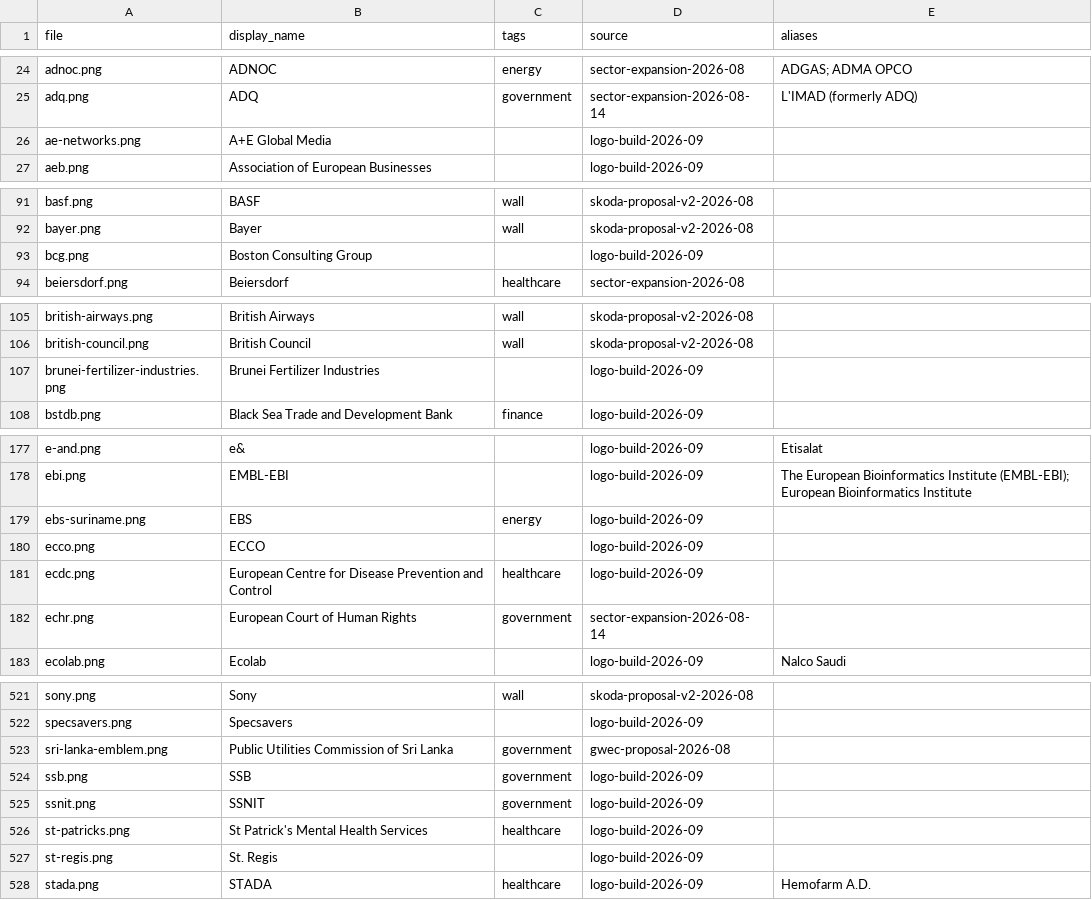
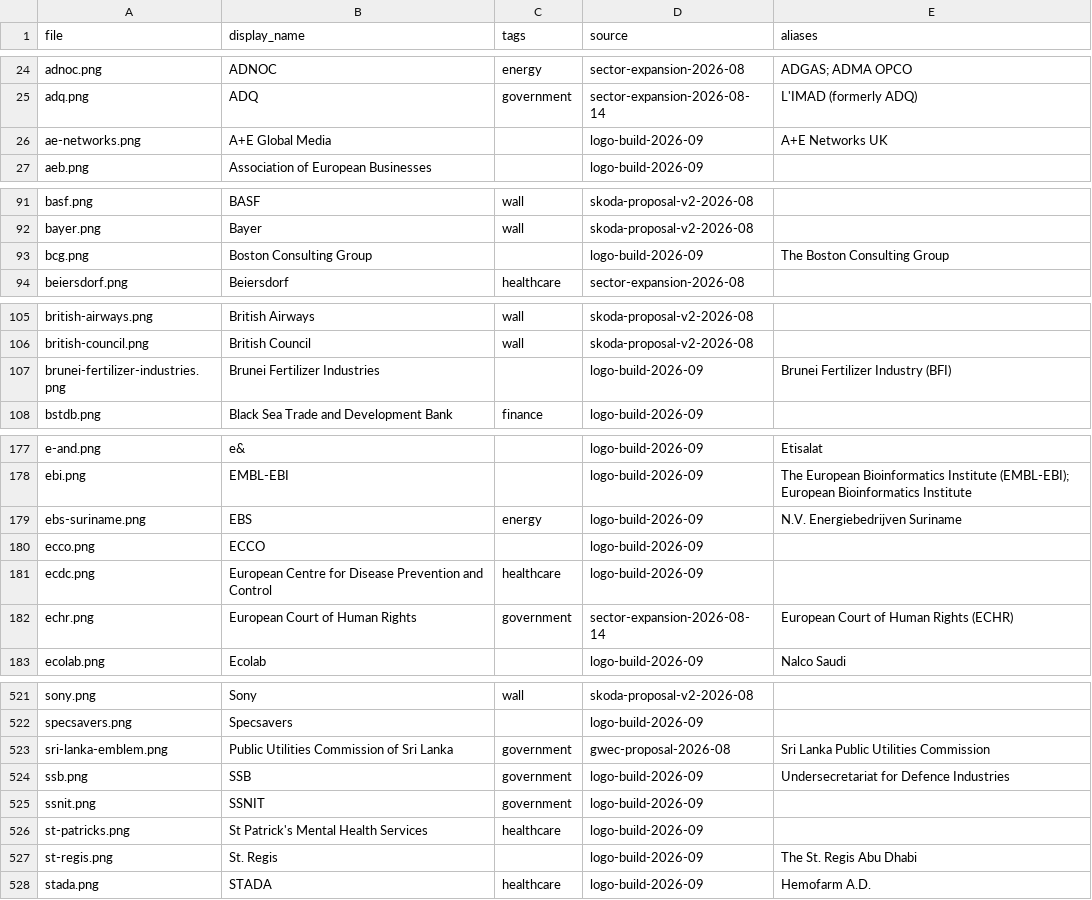
Before and after one commit to WillHardie/isoc-logo-library, a CSV file: manifest.csv, drawn as a sheet; only a part is shown, gaps mark what is left out; the diff covers the shown part only.

```diff
--- a/manifest.csv
+++ b/manifest.csv
@@ -25,3 +25,3 @@ adnoc.png,ADNOC,energy,sector-expansion-2026-08,ADGAS; ADMA OPCO
 adq.png,ADQ,government,sector-expansion-2026-08-14,L'IMAD (formerly ADQ)
-ae-networks.png,A+E Global Media,,logo-build-2026-09,
+ae-networks.png,A+E Global Media,,logo-build-2026-09,A+E Networks UK
 aeb.png,Association of European Businesses,,logo-build-2026-09,
@@ -92,3 +92,3 @@ basf.png,BASF,wall,skoda-proposal-v2-2026-08,
 bayer.png,Bayer,wall,skoda-proposal-v2-2026-08,
-bcg.png,Boston Consulting Group,,logo-build-2026-09,
+bcg.png,Boston Consulting Group,,logo-build-2026-09,The Boston Consulting Group
 beiersdorf.png,Beiersdorf,healthcare,sector-expansion-2026-08,
@@ -106,3 +106,3 @@ british-airways.png,British Airways,wall,skoda-proposal-v2-2026-08,
 british-council.png,British Council,wall,skoda-proposal-v2-2026-08,
-brunei-fertilizer-industries.png,Brunei Fertilizer Industries,,logo-build-2026-09,
+brunei-fertilizer-industries.png,Brunei Fertilizer Industries,,logo-build-2026-09,Brunei Fertilizer Industry (BFI)
 bstdb.png,Black Sea Trade and Development Bank,finance,logo-build-2026-09,
@@ -178,6 +178,6 @@ e-and.png,e&,,logo-build-2026-09,Etisalat
 ebi.png,EMBL-EBI,,logo-build-2026-09,The European Bioinformatics Institute (EMBL-EBI); European Bioinformatics Institute
-ebs-suriname.png,EBS,energy,logo-build-2026-09,
+ebs-suriname.png,EBS,energy,logo-build-2026-09,N.V. Energiebedrijven Suriname
 ecco.png,ECCO,,logo-build-2026-09,
 ecdc.png,European Centre for Disease Prevention and Control,healthcare,logo-build-2026-09,
-echr.png,European Court of Human Rights,government,sector-expansion-2026-08-14,
+echr.png,European Court of Human Rights,government,sector-expansion-2026-08-14,European Court of Human Rights (ECHR)
 ecolab.png,Ecolab,,logo-build-2026-09,Nalco Saudi
@@ -522,7 +522,7 @@ sony.png,Sony,wall,skoda-proposal-v2-2026-08,
 specsavers.png,Specsavers,,logo-build-2026-09,
-sri-lanka-emblem.png,Public Utilities Commission of Sri Lanka,government,gwec-proposal-2026-08,
-ssb.png,SSB,government,logo-build-2026-09,
+sri-lanka-emblem.png,Public Utilities Commission of Sri Lanka,government,gwec-proposal-2026-08,Sri Lanka Public Utilities Commission
+ssb.png,SSB,government,logo-build-2026-09,Undersecretariat for Defence Industries
 ssnit.png,SSNIT,government,logo-build-2026-09,
 st-patricks.png,St Patrick's Mental Health Services,healthcare,logo-build-2026-09,
-st-regis.png,St. Regis,,logo-build-2026-09,
+st-regis.png,St. Regis,,logo-build-2026-09,The St. Regis Abu Dhabi
 stada.png,STADA,healthcare,logo-build-2026-09,Hemofarm A.D.
```
Also changed, not shown: 16 edited cells elsewhere in this file.
